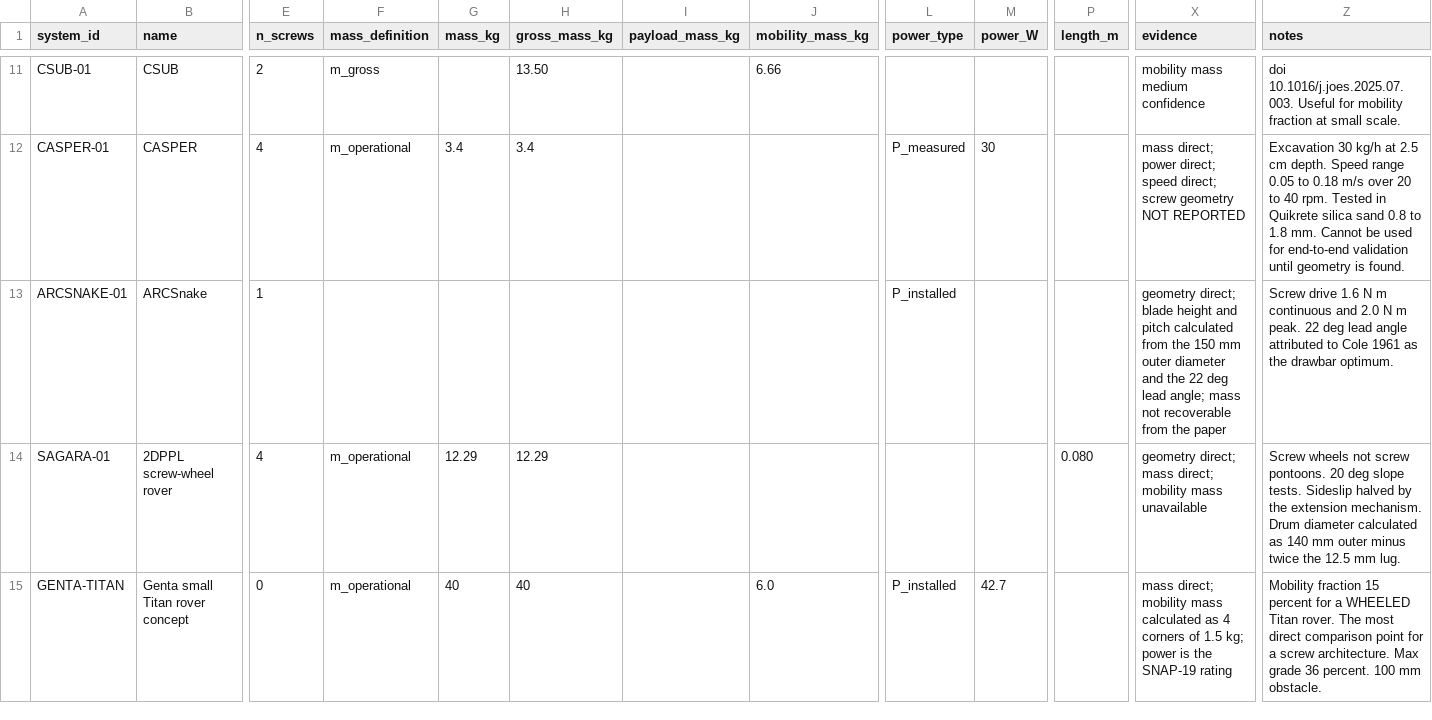
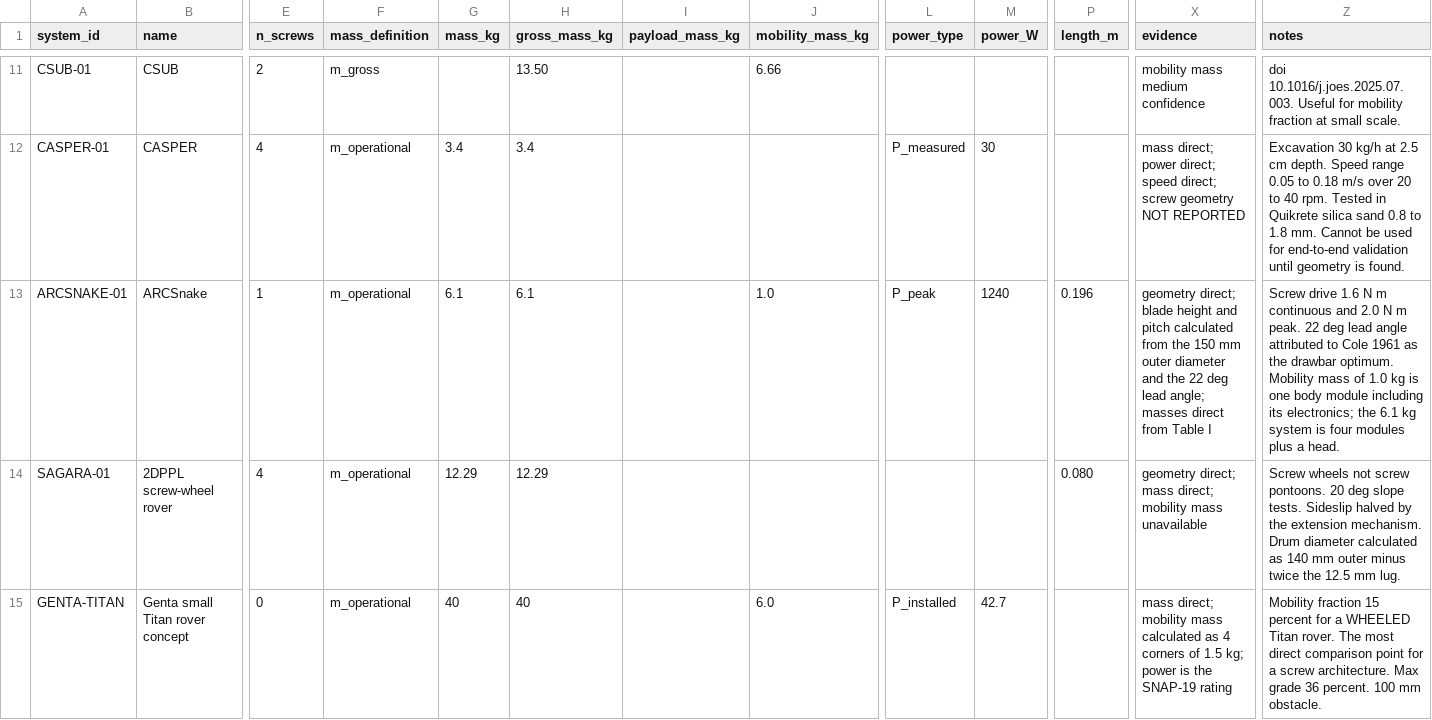
Before and after one commit to JasmineRimani/Titan-mobility-system, a CSV file: data/vehicles.csv, drawn as a sheet; only a part is shown, gaps mark what is left out; the diff names each change by its address in the sheet, - before the commit and + after, or states it on an @@ line.

```diff
--- a/data/vehicles.csv
+++ b/data/vehicles.csv
-F13 (mass_definition): (empty)
+F13 (mass_definition): m_operational
-G13 (mass_kg): (empty)
+G13 (mass_kg): 6.1
-H13 (gross_mass_kg): (empty)
+H13 (gross_mass_kg): 6.1
-J13 (mobility_mass_kg): (empty)
+J13 (mobility_mass_kg): 1.0
-L13 (power_type): P_installed
+L13 (power_type): P_peak
-M13 (power_W): (empty)
+M13 (power_W): 1240
-P13 (length_m): (empty)
+P13 (length_m): 0.196
-X13 (evidence): …lead angle; mass not recoverable from the paper
+X13 (evidence): …lead angle; masses direct from Table I
-Z13 (notes): …drawbar optimum.
+Z13 (notes): …drawbar optimum. Mobility mass of 1.0 kg is one body module including its electronics; the 6.1 kg system is four modules plus a head.
```
Also changed, not shown: data/actuators.csv, data/benchmarks.csv, 11 other files.
